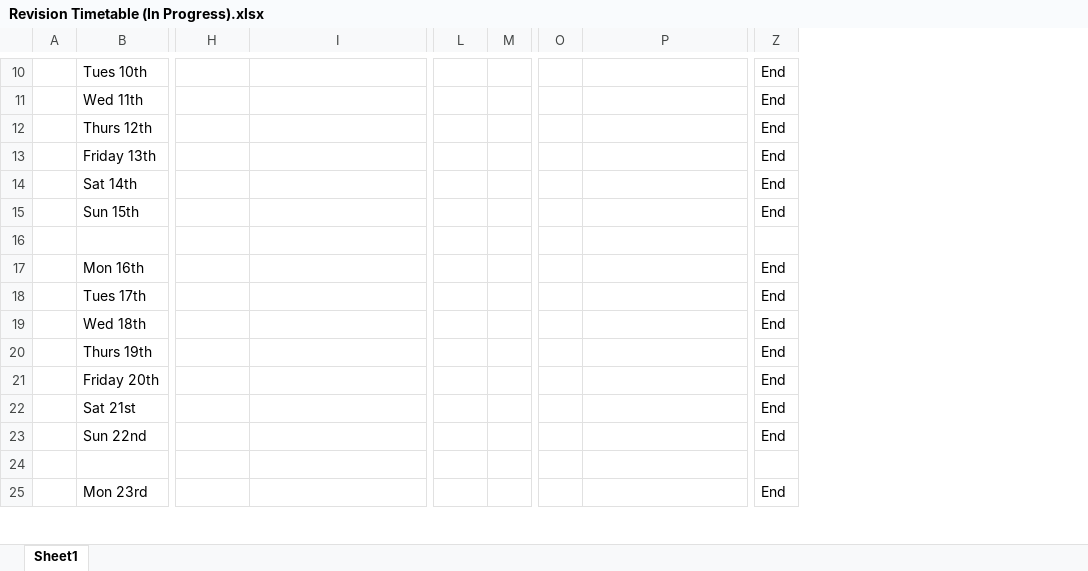
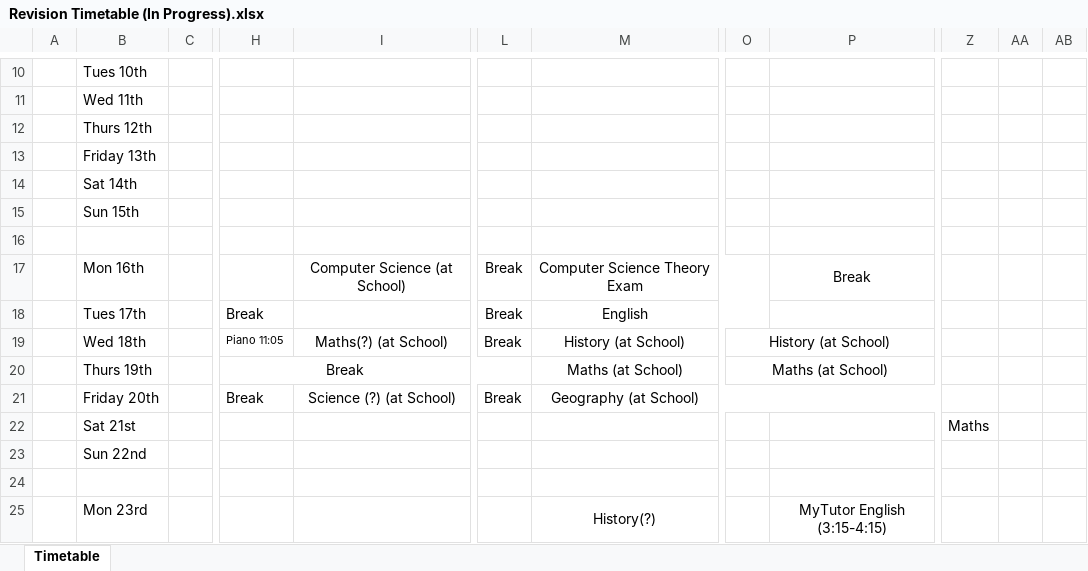
Before and after one commit to Solarapollo05/Revision, an Excel workbook: Revision Timetable (In Progress).xlsx, sheet Timetable, drawn as a sheet; only a part is shown, gaps mark what is left out; values as stored, in another font and other column widths than the file's, no borders; conditional formats not drawn; removed rows and columns are numbered as before the commit, all else as after; the diff covers the shown part only; the diff names each change by its address in the sheet, - before the commit and + after, or states it on an @@ line.

```diff
--- a/Revision Timetable (In Progress).xlsx (sheet Timetable)
+++ b/Revision Timetable (In Progress).xlsx (sheet Timetable)
-sheet tab: Sheet1
+sheet tab: Timetable
+column C, empty
-column M, empty
+column M, rows 17-25: Computer Science Theory Exam | English | History (at School) | Maths (at School) | Geography (at School) |  |  |  | History(?)
-column Z, rows 10-25: End | End | End | End | End | End |  | End | End | End | End | End | End | End |  | End
+column Z, row 22: Maths
+column AA, empty
+column AB, empty
-I17: (empty)
+I17: Computer Science (at School)
+I17:K17 merged
-L17:L19: (empty)
+L17:L19: Break
-P17: (empty)
+P17: Break
+P17:R17 merged
-H18: (empty)
+H18: Break
-H19: (empty)
+H19: Piano 11:05
-I19: (empty)
+I19: Maths(?) (at School)
+I19:K19 merged
-O19: (empty)
+O19: History (at School)
+O19:P19 merged
-H20:H21: (empty)
+H20:H21: Break
+H20:L20 merged
-O20: (empty)
+O20: Maths (at School)
+O20:P20 merged
-I21: (empty)
+I21: Science (?) (at School)
+I21:K21 merged
-L21: (empty)
+L21: Break
-P25: (empty)
+P25: MyTutor English (3:15-4:15)
+P25:R25 merged
```
Also changed, not shown: 2 added rows, 2 removed rows, 1 removed column, 28 edited cells, cell formats and merged cells elsewhere in this sheet, 10 other files.
